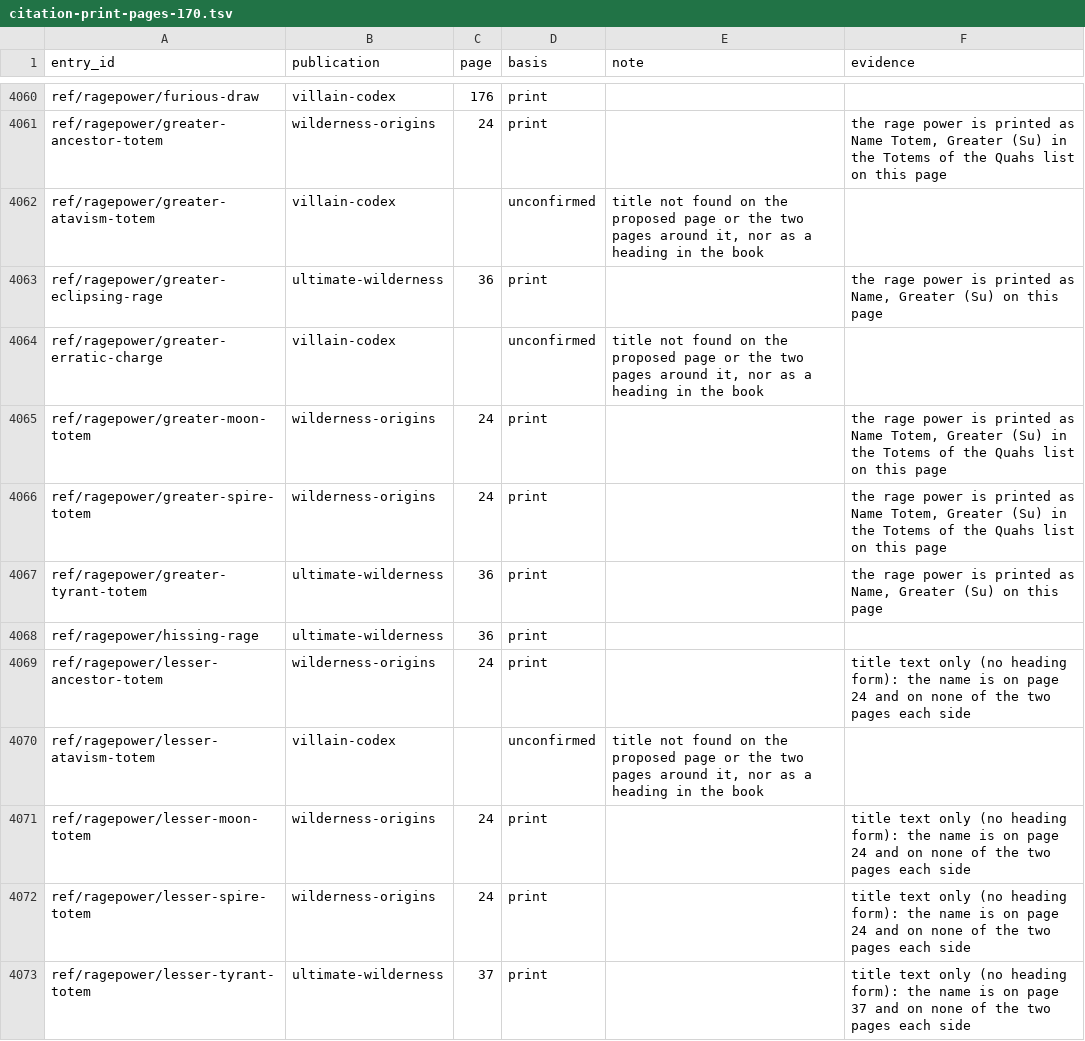
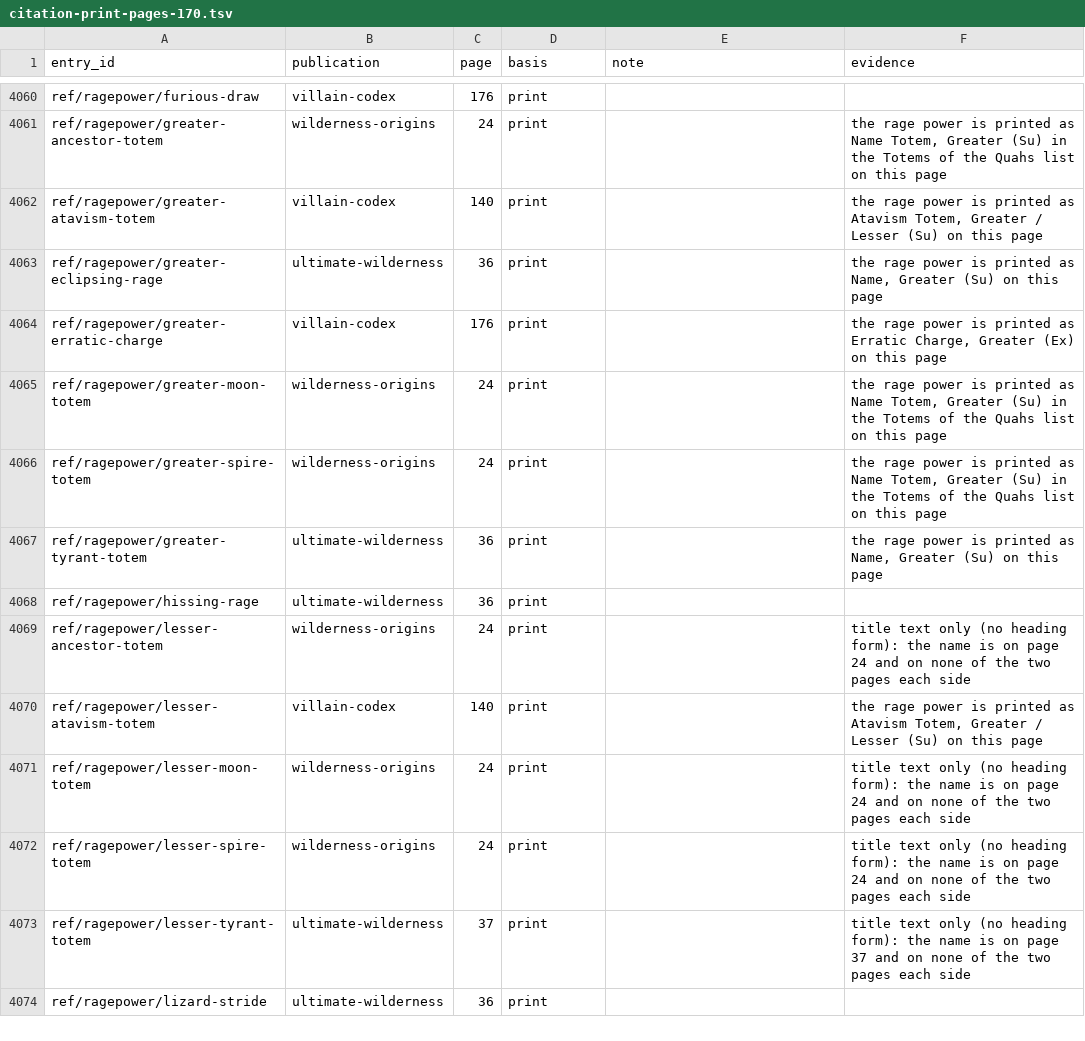
Before and after one commit to phynics/cast-iron-data, a TSV file: scripts/citation-print-pages-170.tsv, drawn as a sheet; only a part is shown, gaps mark what is left out; the shorter side is filled out with more unchanged rows.

```diff
--- a/scripts/citation-print-pages-170.tsv
+++ b/scripts/citation-print-pages-170.tsv
@@ -4061,5 +4061,5 @@ ref/ragepower/furious-draw	villain-codex	176	print
 ref/ragepower/greater-ancestor-totem	wilderness-origins	24	print		the rage power is printed as Name Totem, Greater (Su) in the Totems of the Quahs list on this page
-ref/ragepower/greater-atavism-totem	villain-codex		unconfirmed	title not found on the proposed page or the two pages around it, nor as a heading in the book	
+ref/ragepower/greater-atavism-totem	villain-codex	140	print		the rage power is printed as Atavism Totem, Greater / Lesser (Su) on this page
 ref/ragepower/greater-eclipsing-rage	ultimate-wilderness	36	print		the rage power is printed as Name, Greater (Su) on this page
-ref/ragepower/greater-erratic-charge	villain-codex		unconfirmed	title not found on the proposed page or the two pages around it, nor as a heading in the book	
+ref/ragepower/greater-erratic-charge	villain-codex	176	print		the rage power is printed as Erratic Charge, Greater (Ex) on this page
 ref/ragepower/greater-moon-totem	wilderness-origins	24	print		the rage power is printed as Name Totem, Greater (Su) in the Totems of the Quahs list on this page
@@ -4069,3 +4069,3 @@ ref/ragepower/hissing-rage	ultimate-wilderness	36	print
 ref/ragepower/lesser-ancestor-totem	wilderness-origins	24	print		title text only (no heading form): the name is on page 24 and on none of the two pages each side
-ref/ragepower/lesser-atavism-totem	villain-codex		unconfirmed	title not found on the proposed page or the two pages around it, nor as a heading in the book	
+ref/ragepower/lesser-atavism-totem	villain-codex	140	print		the rage power is printed as Atavism Totem, Greater / Lesser (Su) on this page
 ref/ragepower/lesser-moon-totem	wilderness-origins	24	print		title text only (no heading form): the name is on page 24 and on none of the two pages each side
```
Also changed, not shown: scripts/citation-review-170.tsv, 3 other files.
